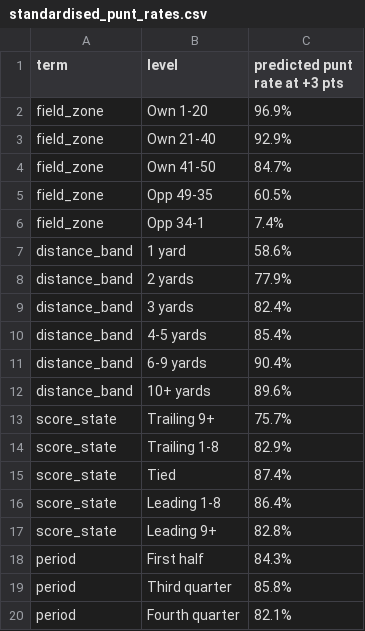
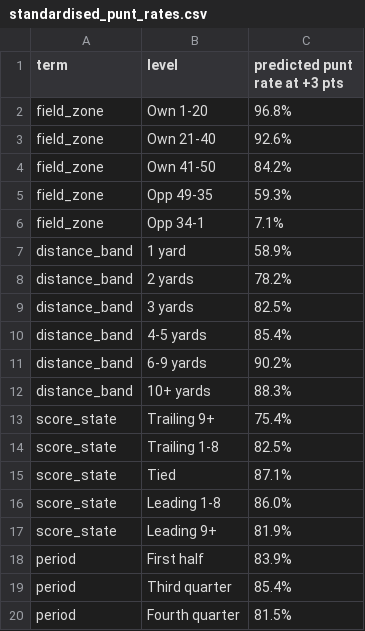
Before and after one commit to tasheanabythewood/nfl-analysis, a CSV file: reports/exports/standardised_punt_rates.csv, drawn as a sheet.

```diff
--- a/reports/exports/standardised_punt_rates.csv
+++ b/reports/exports/standardised_punt_rates.csv
@@ -1,20 +1,20 @@
 term,level,predicted punt rate at +3 pts
-field_zone,Own 1-20,96.9%
-field_zone,Own 21-40,92.9%
-field_zone,Own 41-50,84.7%
-field_zone,Opp 49-35,60.5%
-field_zone,Opp 34-1,7.4%
-distance_band,1 yard,58.6%
-distance_band,2 yards,77.9%
-distance_band,3 yards,82.4%
+field_zone,Own 1-20,96.8%
+field_zone,Own 21-40,92.6%
+field_zone,Own 41-50,84.2%
+field_zone,Opp 49-35,59.3%
+field_zone,Opp 34-1,7.1%
+distance_band,1 yard,58.9%
+distance_band,2 yards,78.2%
+distance_band,3 yards,82.5%
 distance_band,4-5 yards,85.4%
-distance_band,6-9 yards,90.4%
-distance_band,10+ yards,89.6%
-score_state,Trailing 9+,75.7%
-score_state,Trailing 1-8,82.9%
-score_state,Tied,87.4%
-score_state,Leading 1-8,86.4%
-score_state,Leading 9+,82.8%
-period,First half,84.3%
-period,Third quarter,85.8%
-period,Fourth quarter,82.1%
+distance_band,6-9 yards,90.2%
+distance_band,10+ yards,88.3%
+score_state,Trailing 9+,75.4%
+score_state,Trailing 1-8,82.5%
+score_state,Tied,87.1%
+score_state,Leading 1-8,86.0%
+score_state,Leading 9+,81.9%
+period,First half,83.9%
+period,Third quarter,85.4%
+period,Fourth quarter,81.5%
```
Also changed, not shown: reports/exports/season_trend.csv, reports/exports/situation_grid.csv, 22 other files.
